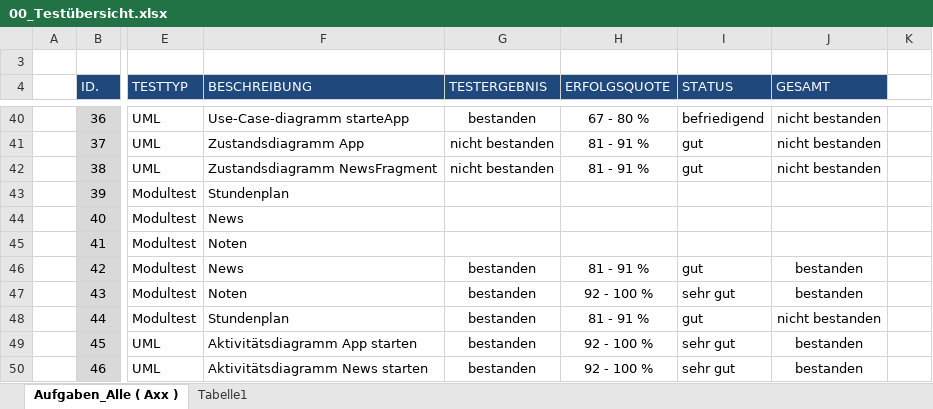
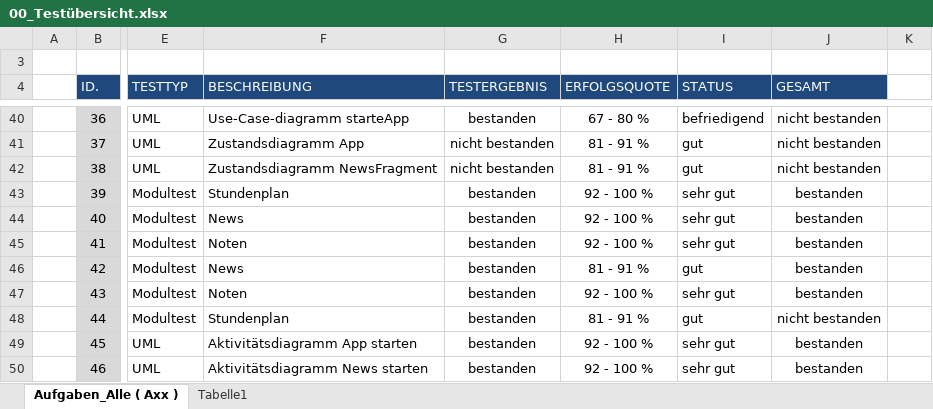
Before and after one commit to JanSutmoeller/HFTL-APP, an Excel workbook: Dokumentation/Testprotokolle/00_Testübersicht.xlsx, sheet Aufgaben_Alle ( Axx ), drawn as a sheet; only a part is shown, gaps mark what is left out; values as stored, in another font and other column widths than the file's, no borders; conditional formats not drawn; the diff names each change by its address in the sheet, - before the commit and + after, or states it on an @@ line.

Commit message:
Update

```diff
--- a/Dokumentation/Testprotokolle/00_Testübersicht.xlsx (sheet Aufgaben_Alle ( Axx ))
+++ b/Dokumentation/Testprotokolle/00_Testübersicht.xlsx (sheet Aufgaben_Alle ( Axx ))
-G43:G45 (TESTERGEBNIS): (empty)
+G43:G45 (TESTERGEBNIS): bestanden
-H43:H45 (ERFOLGSQUOTE): (empty)
+H43:H45 (ERFOLGSQUOTE): 92 - 100 %
-I43:I45 (STATUS): (empty)
+I43:I45 (STATUS): sehr gut
-J43:J45 (GESAMT): (empty)
+J43:J45 (GESAMT): bestanden
```
